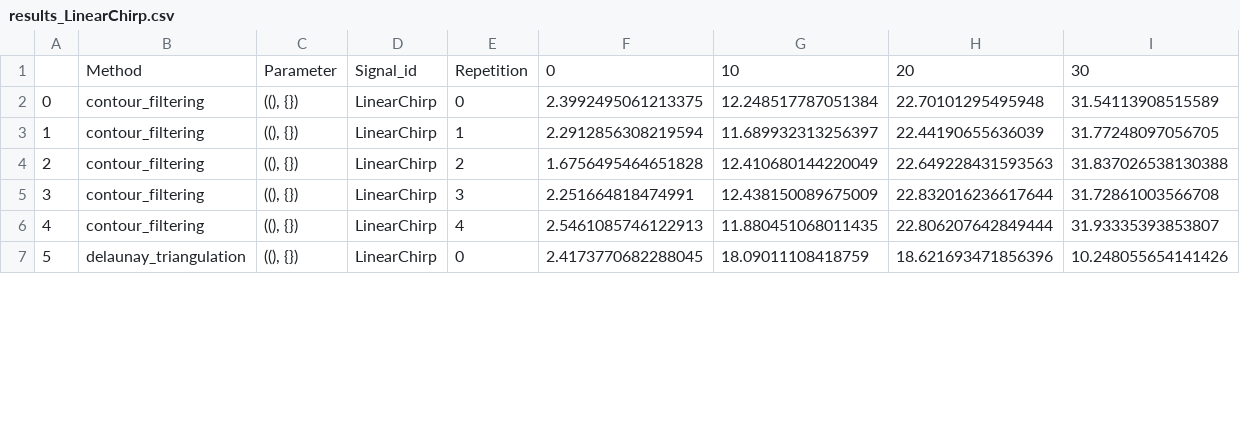
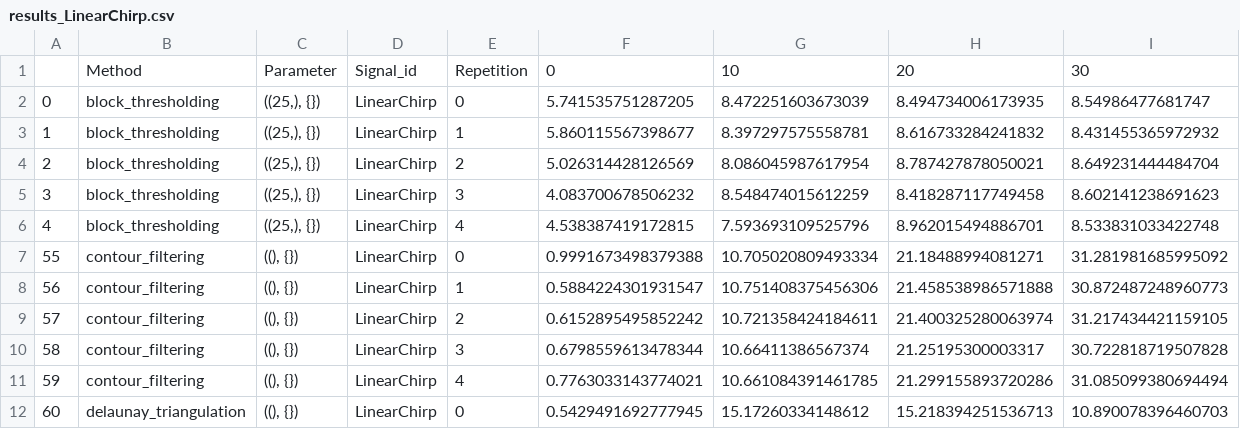
Before and after one commit to jmiramont/benchmarks-detection-denoising, a CSV file: results/denoising/csv_files/results_LinearChirp.csv, drawn as a sheet; only a part is shown; addresses are those after the commit; the diff covers the shown part only; the diff names each change by its address in the sheet, - before the commit and + after, or states it on an @@ line.

```diff
--- a/results/denoising/csv_files/results_LinearChirp.csv
+++ b/results/denoising/csv_files/results_LinearChirp.csv
+row 2: 0 | block_thresholding | ((25,), {}) | LinearChirp | 0 | 5.741535751287205 | 8.472251603673039 | 8.494734006173935 | 8.54986477681747
+row 3: 1 | block_thresholding | ((25,), {}) | LinearChirp | 1 | 5.860115567398677 | 8.397297575558781 | 8.616733284241832 | 8.431455365972932
+row 4: 2 | block_thresholding | ((25,), {}) | LinearChirp | 2 | 5.026314428126569 | 8.086045987617954 | 8.787427878050021 | 8.649231444484704
+row 5: 3 | block_thresholding | ((25,), {}) | LinearChirp | 3 | 4.083700678506232 | 8.548474015612259 | 8.418287117749458 | 8.602141238691623
+row 6: 4 | block_thresholding | ((25,), {}) | LinearChirp | 4 | 4.538387419172815 | 7.593693109525796 | 8.962015494886701 | 8.533831033422748
@@ column A renumbered from row 7 down @@
-F7: 2.3992495061213375
+F7: 0.9991673498379388
-G7: 12.248517787051384
+G7: 10.705020809493334
-H7: 22.70101295495948
+H7: 21.18488994081271
-I7: 31.54113908515589
+I7: 31.281981685995092
-F8: 2.2912856308219594
+F8: 0.5884224301931547
-G8: 11.689932313256397
+G8: 10.751408375456306
-H8: 22.44190655636039
+H8: 21.458538986571888
-I8: 31.77248097056705
+I8: 30.872487248960773
-F9: 1.6756495464651828
+F9: 0.6152895495852242
-G9: 12.410680144220049
+G9: 10.721358424184611
-H9: 22.649228431593563
+H9: 21.400325280063974
-I9: 31.837026538130388
+I9: 31.217434421159105
-F10: 2.251664818474991
+F10: 0.6798559613478344
-G10: 12.438150089675009
+G10: 10.66411386567374
-H10: 22.832016236617644
+H10: 21.25195300003317
-I10: 31.72861003566708
+I10: 30.722818719507828
-F11: 2.5461085746122913
+F11: 0.7763033143774021
-G11: 11.880451068011435
+G11: 10.661084391461785
-H11: 22.806207642849444
+H11: 21.299155893720286
-I11: 31.93335393853807
+I11: 31.085099380694494
-F12: 2.4173770682288045
+F12: 0.5429491692777945
-G12: 18.09011108418759
+G12: 15.17260334148612
-H12: 18.621693471856396
+H12: 15.218394251536713
-I12: 10.248055654141426
+I12: 10.890078396460703
```
Also changed, not shown: 56 edited cells elsewhere in this file, results/denoising/csv_files/denoising_results_raw.csv, results/denoising/csv_files/denoising_results_rearranged.csv, 12 other files.
